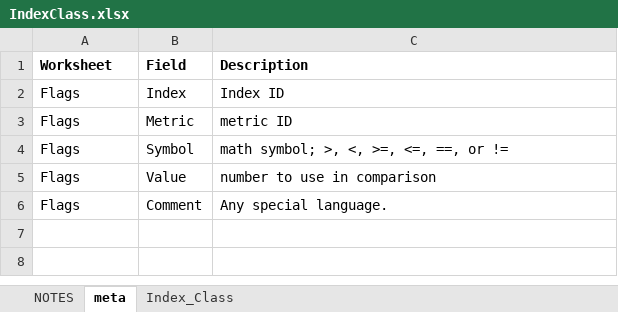
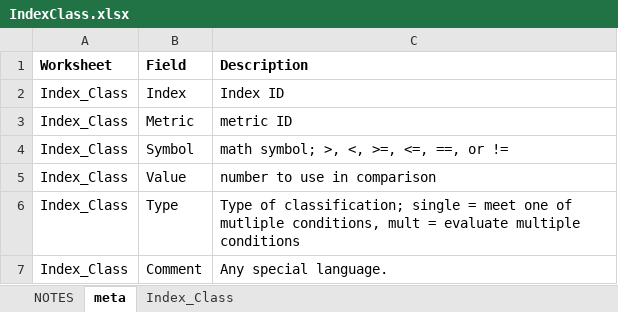
Before and after one commit to leppott/BioMonTools, an Excel workbook: inst/extdata/IndexClass.xlsx, sheet meta, drawn as a sheet; values as stored, in another font and other column widths than the file's, no borders; addresses are those after the commit; the diff names each change by its address in the sheet, - before the commit and + after, or states it on an @@ line.

Commit message:
v1.0.2.9080
* tests: Update metric.calc, Issue #113
    + PA
    + Algae, Issue #108
        - disable until update QC data
    + Coral
        - Fix syntax of test
* tests: Update taxa_translate, Issue #113
* tests: Update metric_stats, Issue #113
* tests: Update metric_names, Issue #113
    + Algae
* fix: Update assign_indexclass, Issue #113
    + Add TYPE for multi and single
* tests: Update assign_indexclass, Issue #113
* tests: Update taxa_translate, Issue #113
* tests: Remove coral test from metric.values, Issue #113
* refactor: Suppress filter warning in metric.scores, Issue #122

```diff
--- a/inst/extdata/IndexClass.xlsx (sheet meta)
+++ b/inst/extdata/IndexClass.xlsx (sheet meta)
-A2:A5 (Worksheet): Flags
+A2:A5 (Worksheet): Index_Class
+row 6: Index_Class | Type | Type of classification; single = meet one of mutliple conditions, mult = evaluate multiple conditions
-A7 (Worksheet): Flags
+A7 (Worksheet): Index_Class
```
Also changed, not shown: sheet NOTES, sheet Index_Class, 11 other files.
